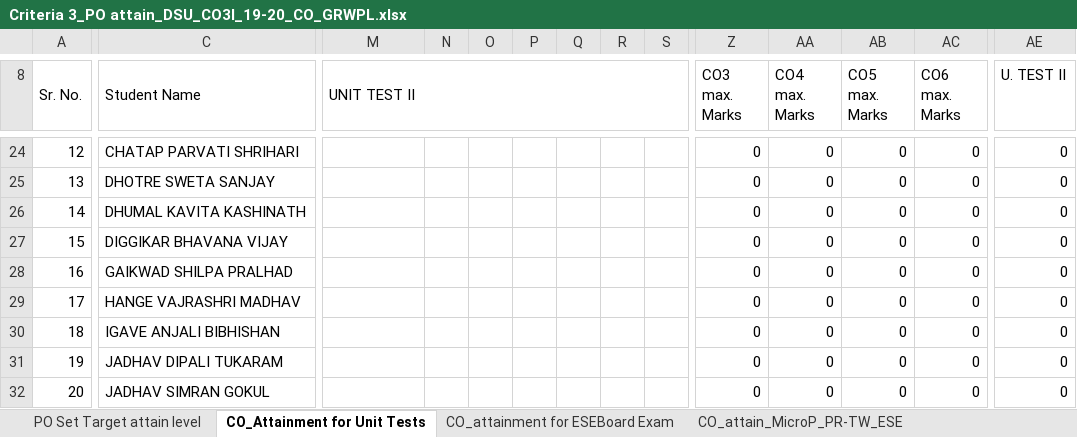
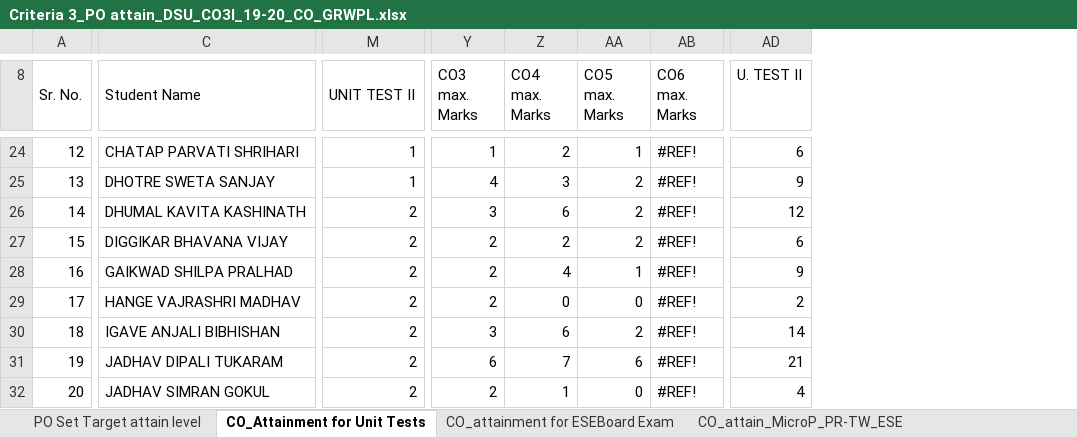
Before and after one commit to adambure21/NBAGRWPL, an Excel workbook: CO PO Mapping/DSU/Criteria 3_PO attain_DSU_CO3I_19-20_CO_GRWPL.xlsx, sheet CO_Attainment for Unit Tests, drawn as a sheet; only a part is shown, gaps mark what is left out; values as stored, in another font and other column widths than the file's, no cell formats; removed rows and columns are numbered as before the commit, all else as after; the diff covers the shown part only; the diff names each change by its address in the sheet, - before the commit and + after, or states it on an @@ line.

Commit message:
Marks of DSU 22317 UT2 CO PO Evalution AY 2019-20

```diff
--- a/CO PO Mapping/DSU/Criteria 3_PO attain_DSU_CO3I_19-20_CO_GRWPL.xlsx (sheet CO_Attainment for Unit Tests)
+++ b/CO PO Mapping/DSU/Criteria 3_PO attain_DSU_CO3I_19-20_CO_GRWPL.xlsx (sheet CO_Attainment for Unit Tests)
-column N, empty
-column O, empty
-column P, empty
-column Q, empty
-column R, empty
-column S, empty
-M24:M25 (UNIT TEST II): (empty)
+M24:M25 (UNIT TEST II): 1
-Y24 (CO3 max. Marks): 0
+Y24 (CO3 max. Marks): 1
-Z24 (CO4 max. Marks): 0
+Z24 (CO4 max. Marks): 2
-AA24 (CO5 max. Marks): 0
+AA24 (CO5 max. Marks): 1
-AB24:AB32 (CO6 max. Marks): 0
+AB24:AB32 (CO6 max. Marks): #REF!
-AD24 (U. TEST II): 0
+AD24 (U. TEST II): 6
-Y25 (CO3 max. Marks): 0
+Y25 (CO3 max. Marks): 4
-Z25 (CO4 max. Marks): 0
+Z25 (CO4 max. Marks): 3
-AA25:AA27 (CO5 max. Marks): 0
+AA25:AA27 (CO5 max. Marks): 2
-AD25 (U. TEST II): 0
+AD25 (U. TEST II): 9
-M26:M32 (UNIT TEST II): (empty)
+M26:M32 (UNIT TEST II): 2
-Y26 (CO3 max. Marks): 0
+Y26 (CO3 max. Marks): 3
-Z26 (CO4 max. Marks): 0
+Z26 (CO4 max. Marks): 6
-AD26 (U. TEST II): 0
+AD26 (U. TEST II): 12
-Y27:Y29 (CO3 max. Marks): 0
+Y27:Y29 (CO3 max. Marks): 2
-Z27 (CO4 max. Marks): 0
+Z27 (CO4 max. Marks): 2
-AD27 (U. TEST II): 0
+AD27 (U. TEST II): 6
-Z28 (CO4 max. Marks): 0
+Z28 (CO4 max. Marks): 4
-AA28 (CO5 max. Marks): 0
+AA28 (CO5 max. Marks): 1
-AD28 (U. TEST II): 0
+AD28 (U. TEST II): 9
-AD29 (U. TEST II): 0
+AD29 (U. TEST II): 2
-Y30 (CO3 max. Marks): 0
+Y30 (CO3 max. Marks): 3
-Z30 (CO4 max. Marks): 0
+Z30 (CO4 max. Marks): 6
-AA30 (CO5 max. Marks): 0
+AA30 (CO5 max. Marks): 2
-AD30 (U. TEST II): 0
+AD30 (U. TEST II): 14
-Y31 (CO3 max. Marks): 0
+Y31 (CO3 max. Marks): 6
-Z31 (CO4 max. Marks): 0
+Z31 (CO4 max. Marks): 7
-AA31 (CO5 max. Marks): 0
+AA31 (CO5 max. Marks): 6
-AD31 (U. TEST II): 0
+AD31 (U. TEST II): 21
-Y32 (CO3 max. Marks): 0
+Y32 (CO3 max. Marks): 2
-Z32 (CO4 max. Marks): 0
+Z32 (CO4 max. Marks): 1
-AD32 (U. TEST II): 0
+AD32 (U. TEST II): 4
```
Also changed, not shown: 2 added rows, 2 removed rows, 8 added columns, 3 removed columns and 358 edited cells elsewhere in this sheet, sheet CO_PO Mapping Attainment_PO7, sheet PO Set Target attain level, sheet Overall CO attainment, cell formats, formulas that keep their value, hidden cells.
